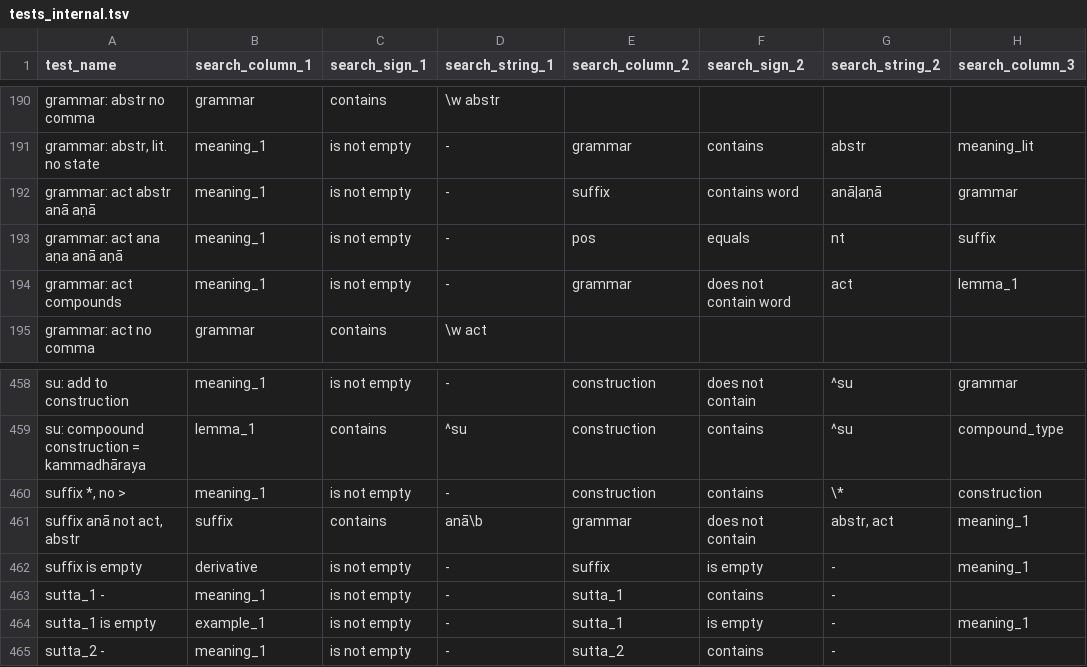
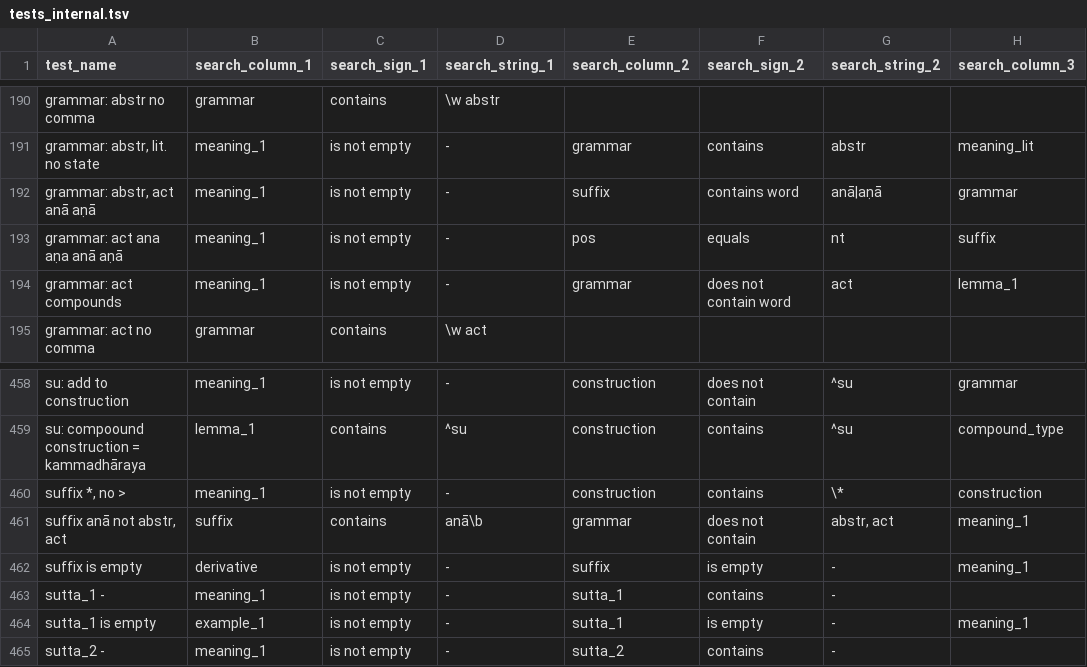
Before and after one commit to digitalpalidictionary/dpd-db, a TSV file: db_tests/tests_internal.tsv, drawn as a sheet; only a part is shown, gaps mark what is left out; the diff names each change by its address in the sheet, - before the commit and + after, or states it on an @@ line.

Commit message:
abstr, act

```diff
--- a/db_tests/tests_internal.tsv
+++ b/db_tests/tests_internal.tsv
-A192 (test_name): grammar: act abstr anā aṇā
+A192 (test_name): grammar: abstr, act anā aṇā
-A461 (test_name): suffix anā not act, abstr
+A461 (test_name): suffix anā not abstr, act
```
